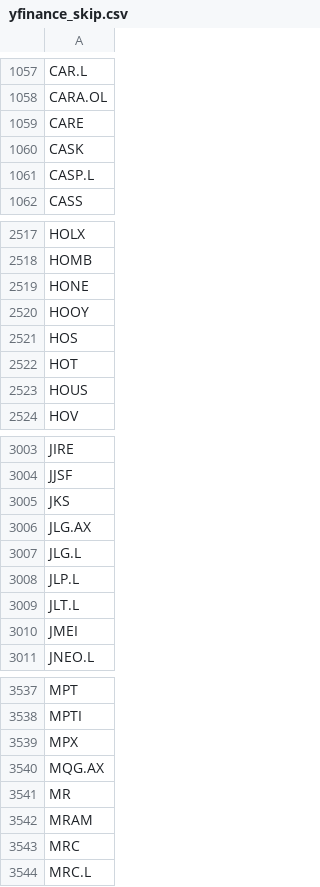
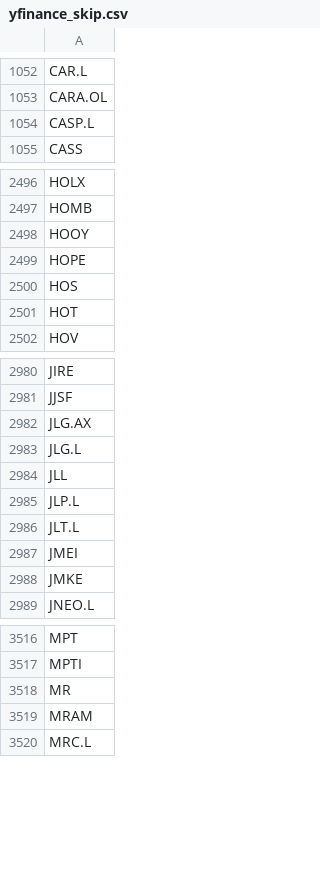
Before and after one commit to weirdapps/etorotrade, a CSV file: yahoofinance/input/yfinance_skip.csv, drawn as a sheet; only a part is shown, gaps mark what is left out; the diff covers the shown part only.

```diff
--- a/yahoofinance/input/yfinance_skip.csv
+++ b/yahoofinance/input/yfinance_skip.csv
@@ -1058,4 +1053,2 @@ CAR.L
 CARA.OL
-CARE
-CASK
 CASP.L
@@ -2518,7 +2497,6 @@ HOLX
 HOMB
-HONE
 HOOY
+HOPE
 HOS
 HOT
-HOUS
 HOV
@@ -3004,5 +2981,5 @@ JIRE
 JJSF
-JKS
 JLG.AX
 JLG.L
+JLL
 JLP.L
@@ -3010,2 +2987,3 @@ JLT.L
 JMEI
+JMKE
 JNEO.L
@@ -3538,7 +3517,4 @@ MPT
 MPTI
-MPX
-MQG.AX
 MR
 MRAM
-MRC
 MRC.L
```
Also changed, not shown: 67 added rows, 102 removed rows and 6 edited cells elsewhere in this file, yahoofinance/output/buy.csv, yahoofinance/output/sell.csv, 3 other files.
